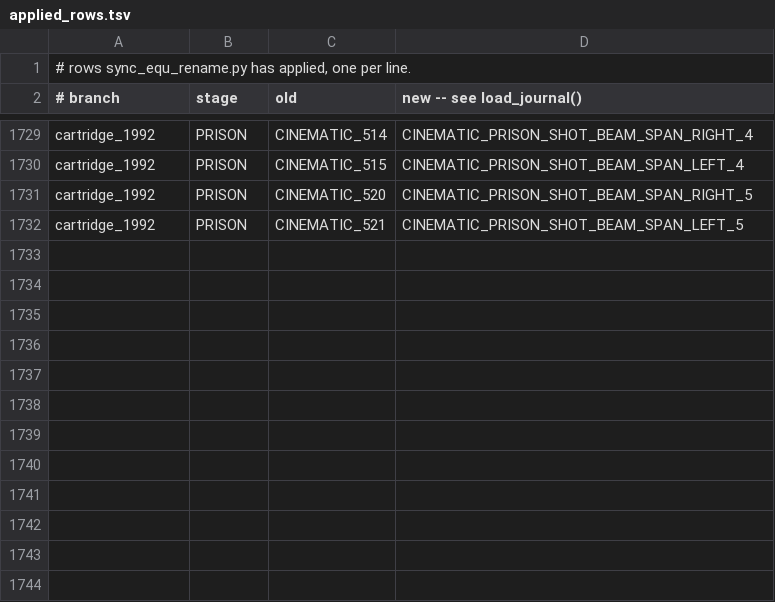
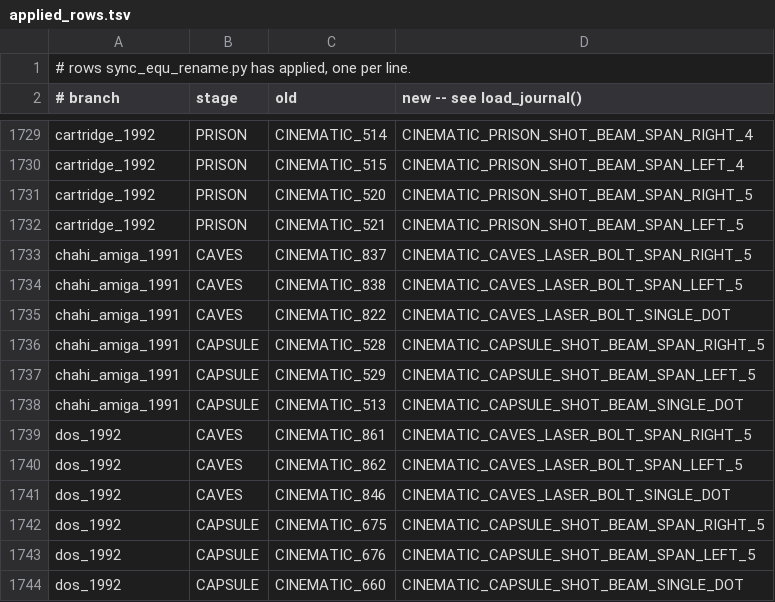
Before and after one commit to ArqueologiaDigital/another-world-source-reconstruction, a TSV file: notes/unified-scoping/applied_rows.tsv, drawn as a sheet; only a part is shown, gaps mark what is left out.

```diff
--- a/notes/unified-scoping/applied_rows.tsv
+++ b/notes/unified-scoping/applied_rows.tsv
@@ -1732 +1732,13 @@ cartridge_1992	PRISON	CINEMATIC_520	CINEMATIC_PRISON_SHOT_BEAM_SPAN_RIGHT_5
 cartridge_1992	PRISON	CINEMATIC_521	CINEMATIC_PRISON_SHOT_BEAM_SPAN_LEFT_5
+chahi_amiga_1991	CAVES	CINEMATIC_837	CINEMATIC_CAVES_LASER_BOLT_SPAN_RIGHT_5
+chahi_amiga_1991	CAVES	CINEMATIC_838	CINEMATIC_CAVES_LASER_BOLT_SPAN_LEFT_5
+chahi_amiga_1991	CAVES	CINEMATIC_822	CINEMATIC_CAVES_LASER_BOLT_SINGLE_DOT
+chahi_amiga_1991	CAPSULE	CINEMATIC_528	CINEMATIC_CAPSULE_SHOT_BEAM_SPAN_RIGHT_5
+chahi_amiga_1991	CAPSULE	CINEMATIC_529	CINEMATIC_CAPSULE_SHOT_BEAM_SPAN_LEFT_5
+chahi_amiga_1991	CAPSULE	CINEMATIC_513	CINEMATIC_CAPSULE_SHOT_BEAM_SINGLE_DOT
+dos_1992	CAVES	CINEMATIC_861	CINEMATIC_CAVES_LASER_BOLT_SPAN_RIGHT_5
+dos_1992	CAVES	CINEMATIC_862	CINEMATIC_CAVES_LASER_BOLT_SPAN_LEFT_5
+dos_1992	CAVES	CINEMATIC_846	CINEMATIC_CAVES_LASER_BOLT_SINGLE_DOT
+dos_1992	CAPSULE	CINEMATIC_675	CINEMATIC_CAPSULE_SHOT_BEAM_SPAN_RIGHT_5
+dos_1992	CAPSULE	CINEMATIC_676	CINEMATIC_CAPSULE_SHOT_BEAM_SPAN_LEFT_5
+dos_1992	CAPSULE	CINEMATIC_660	CINEMATIC_CAPSULE_SHOT_BEAM_SINGLE_DOT
```
Also changed, not shown: 18 other files.
